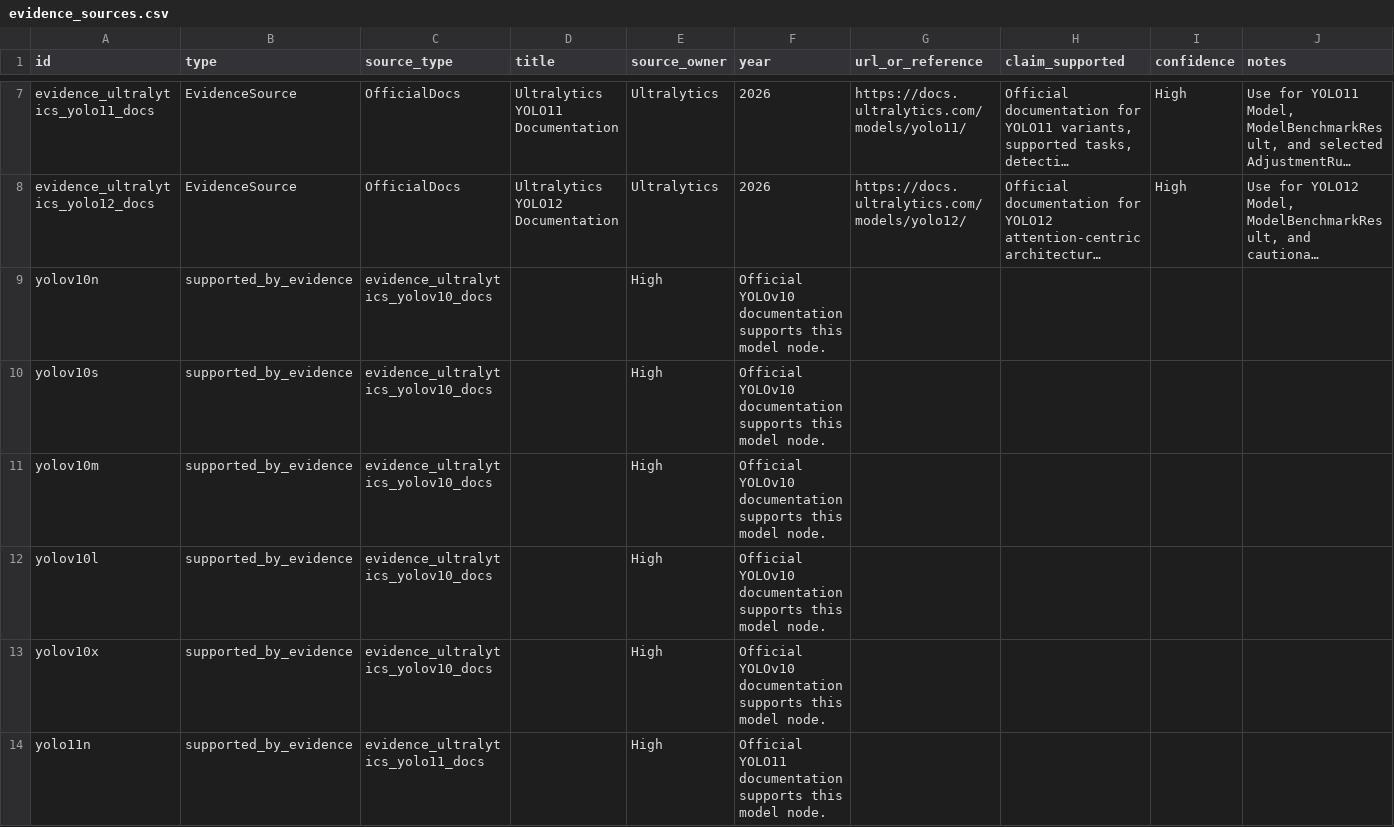
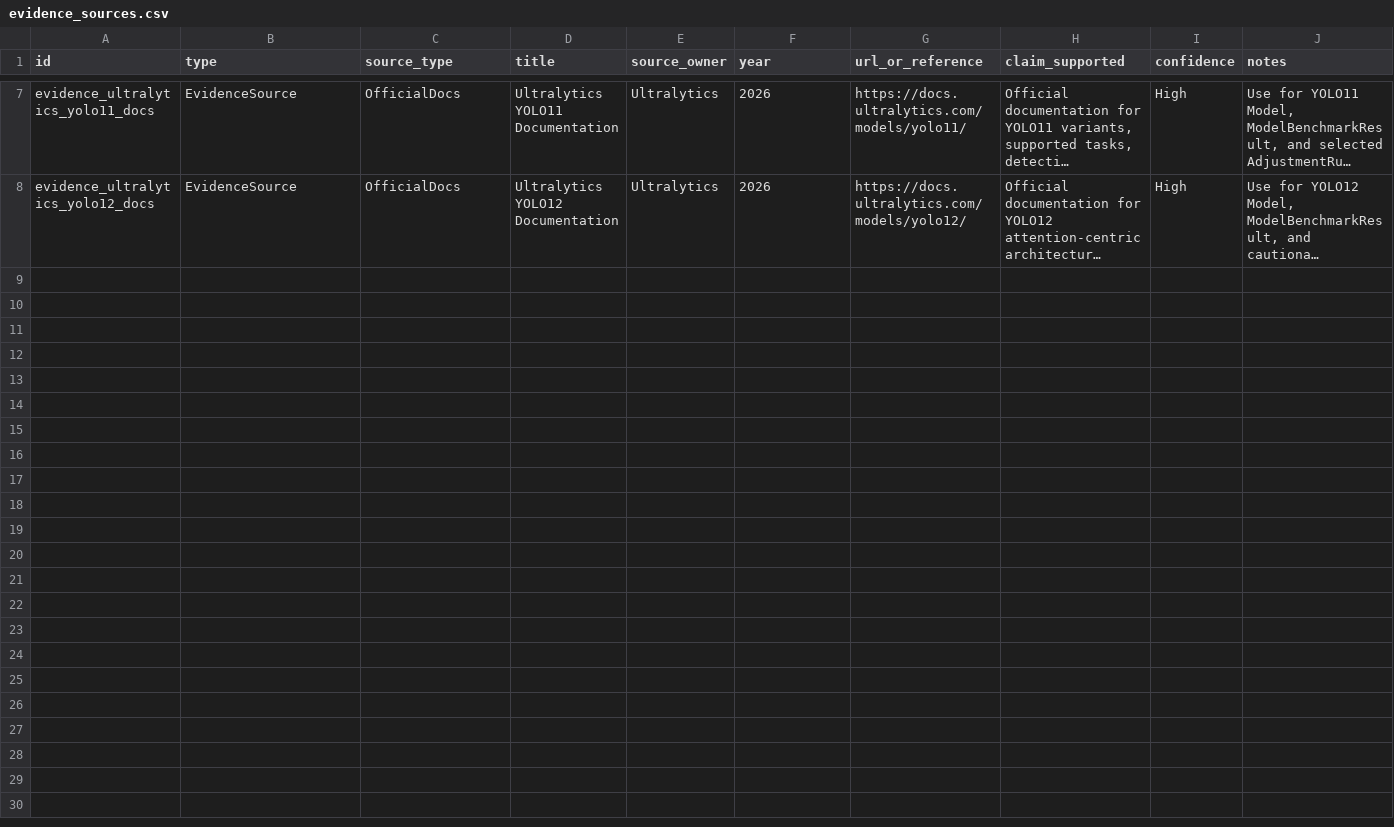
Before and after one commit to HtwLong/VkAgents, a CSV file: backend/ontology_data/nodes/evidence_sources.csv, drawn as a sheet; only a part is shown, gaps mark what is left out; long unchanged cells end in …; the diff covers the shown part only; the diff names each change by its address in the sheet, - before the commit and + after, or states it on an @@ line.

```diff
--- a/backend/ontology_data/nodes/evidence_sources.csv
+++ b/backend/ontology_data/nodes/evidence_sources.csv
-row 9: yolov10n | supported_by_evidence | evidence_ultralytics_yolov10_docs |  | High | Official YOLOv10 documentation supports this model node.
-row 10: yolov10s | supported_by_evidence | evidence_ultralytics_yolov10_docs |  | High | Official YOLOv10 documentation supports this model node.
-row 11: yolov10m | supported_by_evidence | evidence_ultralytics_yolov10_docs |  | High | Official YOLOv10 documentation supports this model node.
-row 12: yolov10l | supported_by_evidence | evidence_ultralytics_yolov10_docs |  | High | Official YOLOv10 documentation supports this model node.
-row 13: yolov10x | supported_by_evidence | evidence_ultralytics_yolov10_docs |  | High | Official YOLOv10 documentation supports this model node.
-row 14: yolo11n | supported_by_evidence | evidence_ultralytics_yolo11_docs |  | High | Official YOLO11 documentation supports this model node.
```
Also changed, not shown: 15 removed rows elsewhere in this file, backend/ontology_data/nodes/adjustment_rules.csv, backend/ontology_data/nodes/evaluation_metrics.csv, 9 other files.
